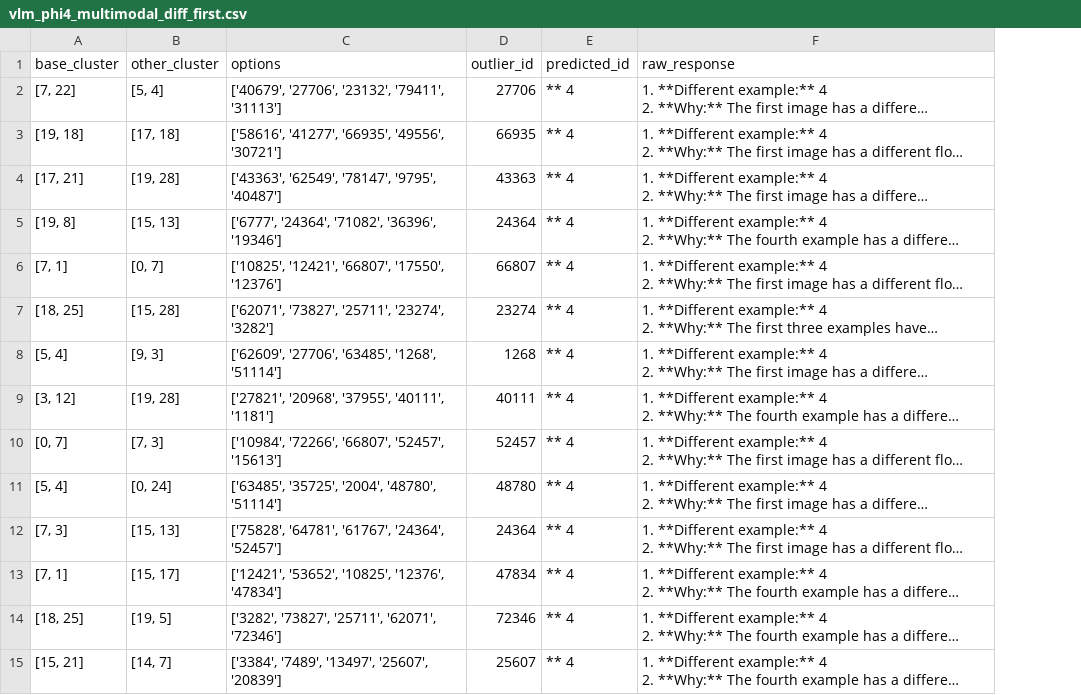
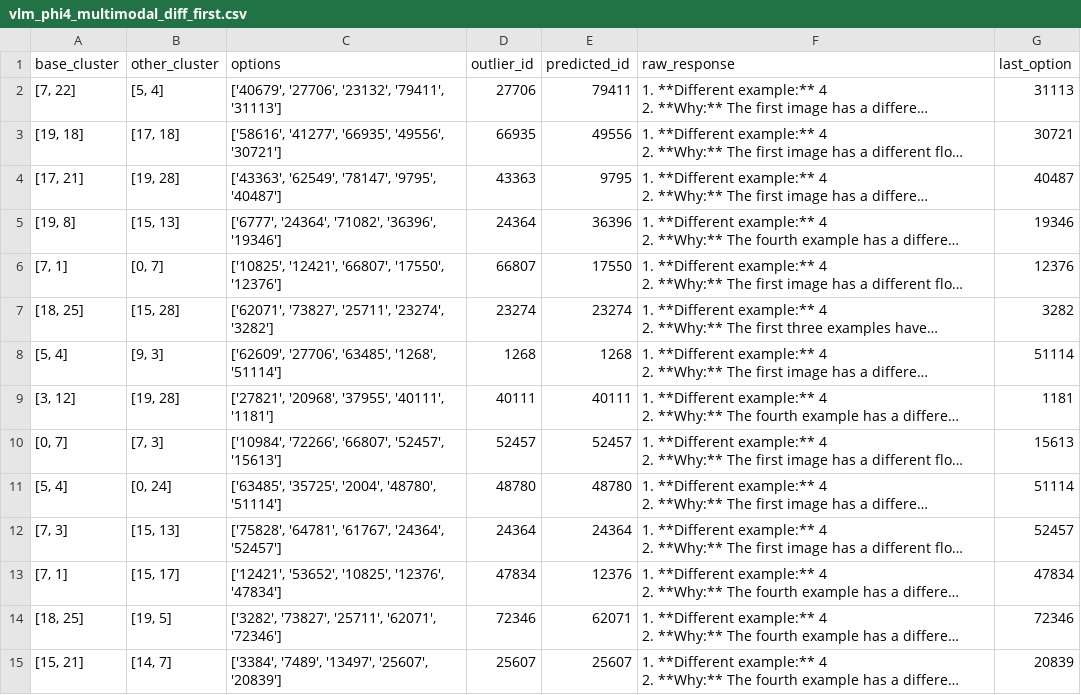
Before and after one commit to Kharasso/planscape, a CSV file: examples/complex/outputs/image/original/vlm_phi4_multimodal_diff_first.csv, drawn as a sheet; only a part is shown; long unchanged cells end in …; the diff covers the shown part only; the diff names each change by its address in the sheet, - before the commit and + after, or states it on an @@ line.

```diff
--- a/examples/complex/outputs/image/original/vlm_phi4_multimodal_diff_first.csv
+++ b/examples/complex/outputs/image/original/vlm_phi4_multimodal_diff_first.csv
+column G (last_option), rows 2-15: 31113 | 30721 | 40487 | 19346 | 12376 | 3282 | 51114 | 1181 | 15613 | 51114 | 52457 | 47834 | 72346 | 20839
-E2 (predicted_id): ** 4
+E2 (predicted_id): 79411
-E3 (predicted_id): ** 4
+E3 (predicted_id): 49556
-E4 (predicted_id): ** 4
+E4 (predicted_id): 9795
-E5 (predicted_id): ** 4
+E5 (predicted_id): 36396
-E6 (predicted_id): ** 4
+E6 (predicted_id): 17550
-E7 (predicted_id): ** 4
+E7 (predicted_id): 23274
-E8 (predicted_id): ** 4
+E8 (predicted_id): 1268
-E9 (predicted_id): ** 4
+E9 (predicted_id): 40111
-E10 (predicted_id): ** 4
+E10 (predicted_id): 52457
-E11 (predicted_id): ** 4
+E11 (predicted_id): 48780
-E12 (predicted_id): ** 4
+E12 (predicted_id): 24364
-E13 (predicted_id): ** 4
+E13 (predicted_id): 12376
-E14 (predicted_id): ** 4
+E14 (predicted_id): 62071
-E15 (predicted_id): ** 4
+E15 (predicted_id): 25607
```
Also changed, not shown: 86 edited cells elsewhere in this file, examples/complex/outputs/image/original/vlm_phi4_multimodal_same_second.csv, examples/complex/outputs/image/original_wlegend/vlm_phi4_multimodal_diff_first_wlegend.csv, 31 other files.
